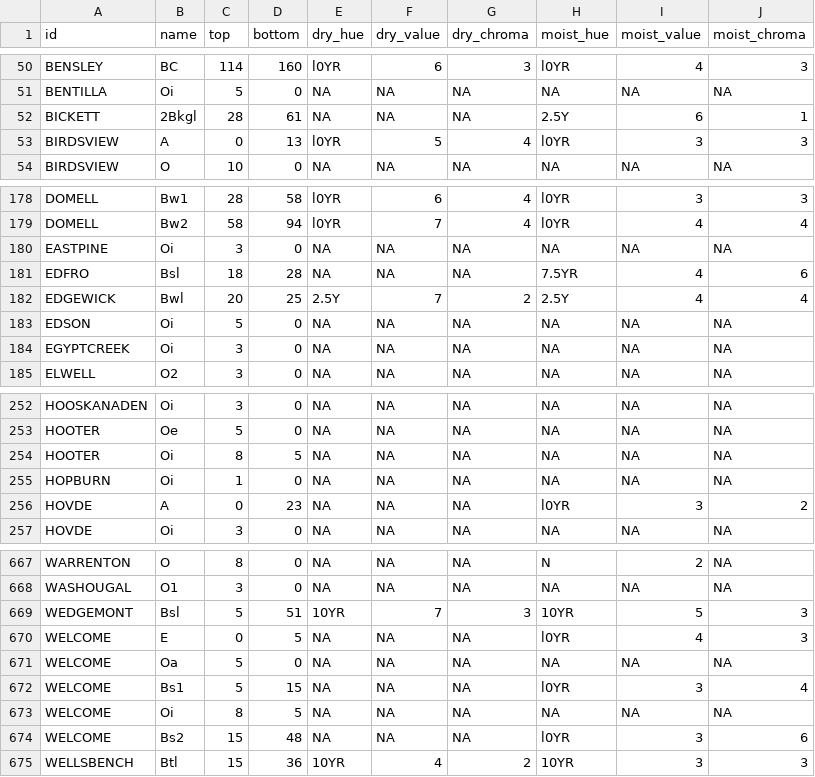
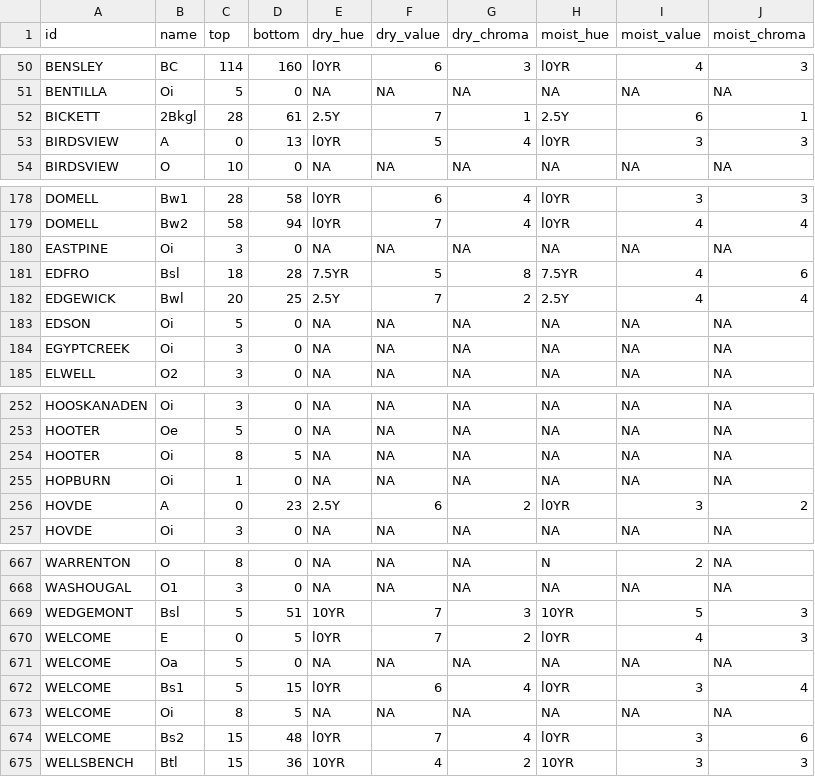
Before and after one commit to ncss-tech/SoilKnowledgeBase, a CSV file: inst/extdata/OSD-error-reporting/RO/bozeman-hz.csv, drawn as a sheet; only a part is shown, gaps mark what is left out.

```diff
--- a/inst/extdata/OSD-error-reporting/RO/bozeman-hz.csv
+++ b/inst/extdata/OSD-error-reporting/RO/bozeman-hz.csv
@@ -51,3 +51,3 @@
 "BENTILLA","Oi",5,0,NA,NA,NA,NA,NA,NA
-"BICKETT","2Bkgl",28,61,NA,NA,NA,"2.5Y","6","1"
+"BICKETT","2Bkgl",28,61,"2.5Y","7","1","2.5Y","6","1"
 "BIRDSVIEW","A",0,13,"l0YR","5","4","l0YR","3","3"
@@ -180,3 +180,3 @@
 "EASTPINE","Oi",3,0,NA,NA,NA,NA,NA,NA
-"EDFRO","Bsl",18,28,NA,NA,NA,"7.5YR","4","6"
+"EDFRO","Bsl",18,28,"7.5YR","5","8","7.5YR","4","6"
 "EDGEWICK","Bwl",20,25,"2.5Y","7","2","2.5Y","4","4"
@@ -255,3 +255,3 @@
 "HOPBURN","Oi",1,0,NA,NA,NA,NA,NA,NA
-"HOVDE","A",0,23,NA,NA,NA,"l0YR","3","2"
+"HOVDE","A",0,23,"2.5Y","6","2","l0YR","3","2"
 "HOVDE","Oi",3,0,NA,NA,NA,NA,NA,NA
@@ -669,7 +669,7 @@
 "WEDGEMONT","Bsl",5,51,"10YR","7","3","10YR","5","3"
-"WELCOME","E",0,5,NA,NA,NA,"l0YR","4","3"
+"WELCOME","E",0,5,"l0YR","7","2","l0YR","4","3"
 "WELCOME","Oa",5,0,NA,NA,NA,NA,NA,NA
-"WELCOME","Bs1",5,15,NA,NA,NA,"l0YR","3","4"
+"WELCOME","Bs1",5,15,"l0YR","6","4","l0YR","3","4"
 "WELCOME","Oi",8,5,NA,NA,NA,NA,NA,NA
-"WELCOME","Bs2",15,48,NA,NA,NA,"l0YR","3","6"
+"WELCOME","Bs2",15,48,"l0YR","7","4","l0YR","3","6"
 "WELLSBENCH","Btl",15,36,"10YR","4","2","10YR","3","3"
```
Also changed, not shown: inst/extdata/OSD-error-reporting/state/ID-hz.csv, inst/extdata/OSD-error-reporting/state/WA-hz.csv.
